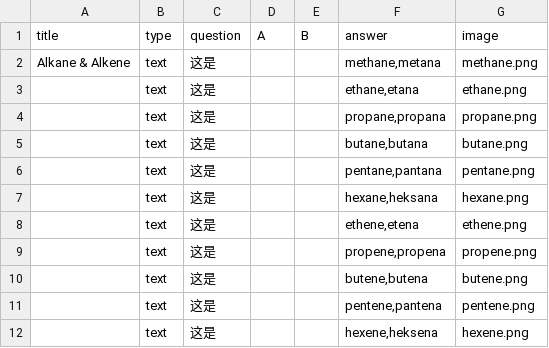
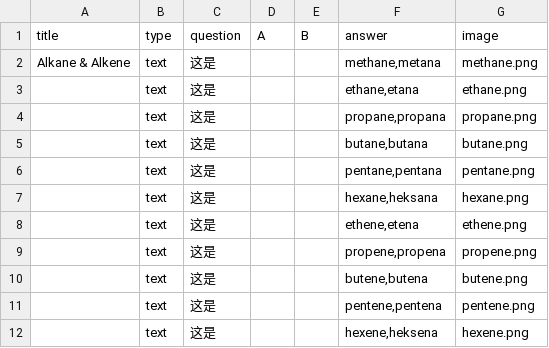
Before and after one commit to nobody0619/F5-SC, a CSV file: F5 SC Chp 5 5.2 B.csv, drawn as a sheet.

Commit message:
Add files via upload

```diff
--- a/F5 SC Chp 5 5.2 B.csv
+++ b/F5 SC Chp 5 5.2 B.csv
@@ -5,3 +5,3 @@ Alkane & Alkene,text,这是,,,"methane,metana",methane.png
 ,text,这是,,,"butane,butana",butane.png
-,text,这是,,,"pentane,pantana",pentane.png
+,text,这是,,,"pentane,pentana",pentane.png
 ,text,这是,,,"hexane,heksana",hexane.png
@@ -10,3 +10,3 @@ Alkane & Alkene,text,这是,,,"methane,metana",methane.png
 ,text,这是,,,"butene,butena",butene.png
-,text,这是,,,"pentene,pantena",pentene.png
+,text,这是,,,"pentene,pentena",pentene.png
 ,text,这是,,,"hexene,heksena",hexene.png
```
